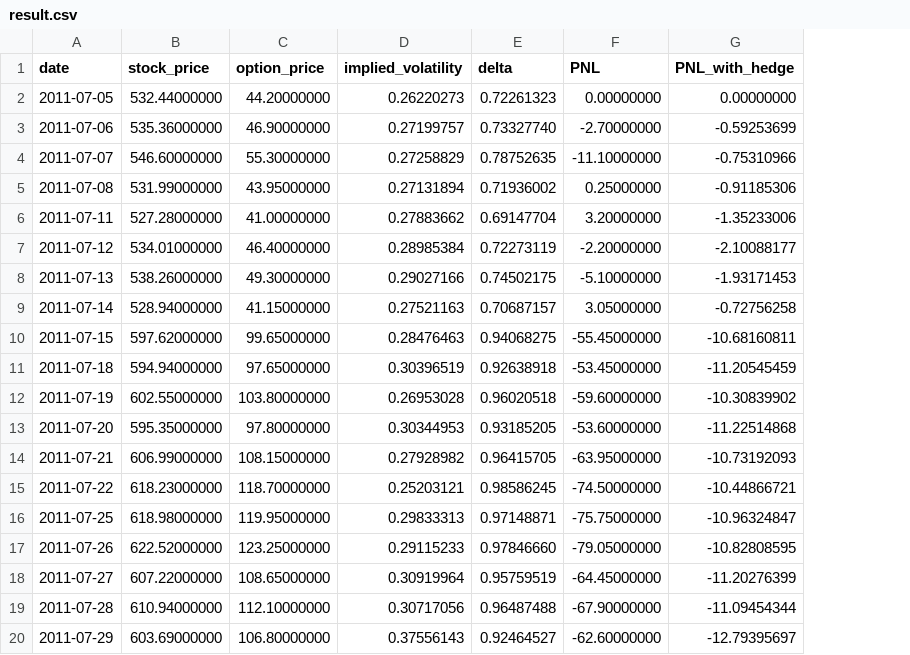
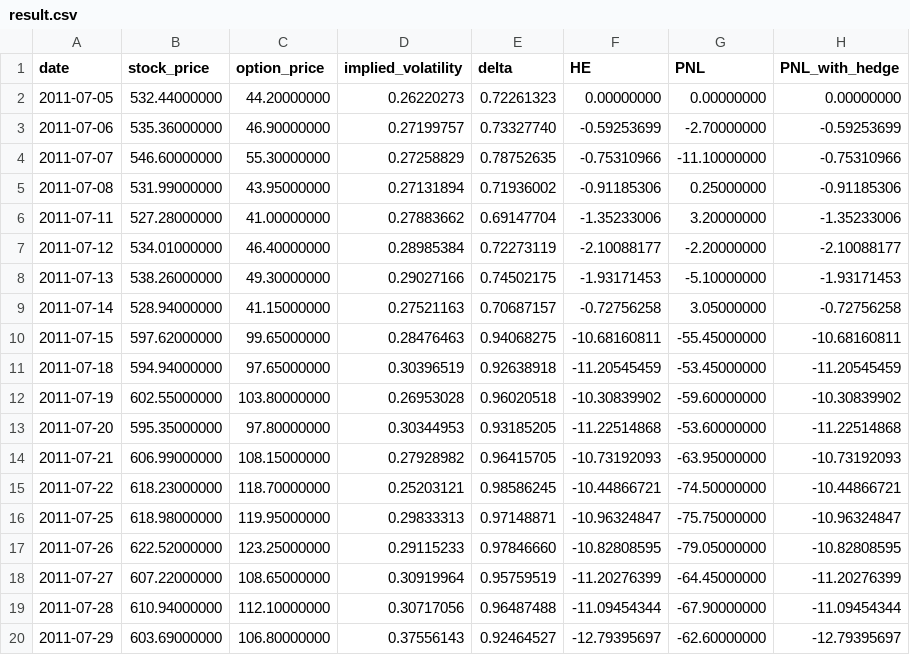
Before and after one commit to varun20020124/Computational-Finance, a CSV file: Dynamic_Delta_Hedging/outputs/result.csv, drawn as a sheet; the diff names each change by its address in the sheet, - before the commit and + after, or states it on an @@ line.

Commit message:
Finalize project results and report

```diff
--- a/Dynamic_Delta_Hedging/outputs/result.csv
+++ b/Dynamic_Delta_Hedging/outputs/result.csv
+column F (HE), rows 2-20: 0.00000000 | -0.59253699 | -0.75310966 | -0.91185306 | -1.35233006 | -2.10088177 | -1.93171453 | -0.72756258 | -10.68160811 | -11.20545459 | -10.30839902 | -11.22514868 | -10.73192093 | -10.44866721 | -10.96324847 | -10.82808595 | -11.20276399 | -11.09454344 | -12.79395697
```
Also changed, not shown: 3 other files.
